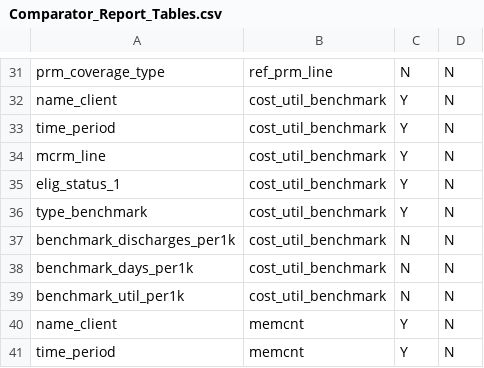
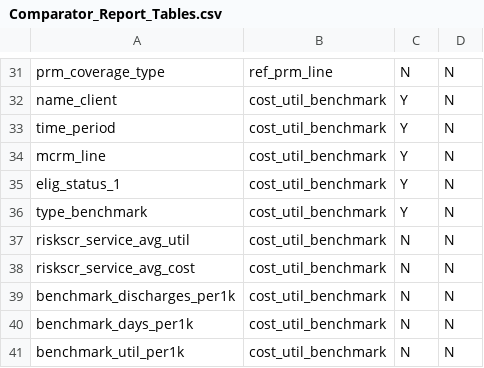
Before and after one commit to Milliman-PRM/comparator-report-legacy, a CSV file: Post005_Datamarts/Comparator_Report/Comparator_Report_Tables.csv, drawn as a sheet; only a part is shown, gaps mark what is left out; the shorter side is filled out with more unchanged rows.

```diff
--- a/Post005_Datamarts/Comparator_Report/Comparator_Report_Tables.csv
+++ b/Post005_Datamarts/Comparator_Report/Comparator_Report_Tables.csv
@@ -36,2 +36,4 @@ elig_status_1,cost_util_benchmark,Y,N
 type_benchmark,cost_util_benchmark,Y,N
+riskscr_service_avg_util,cost_util_benchmark,N,N
+riskscr_service_avg_cost,cost_util_benchmark,N,N
 benchmark_discharges_per1k,cost_util_benchmark,N,N
```
Also changed, not shown: Post005_Datamarts/Comparator_Report/Comparator_Report_Fields.csv, 1 other file.
